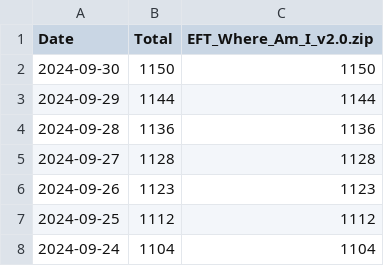
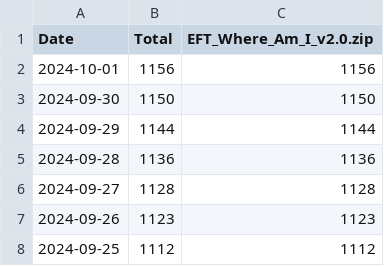
Before and after one commit to nowimarrive/github-release-monitor-fork, a CSV file: eft-where-am-i/eft-where-am-i_v2.0.csv, drawn as a sheet; only a part is shown; the shorter side is filled out with more unchanged rows; the diff names each change by its address in the sheet, - before the commit and + after, or states it on an @@ line.

```diff
--- a/eft-where-am-i/eft-where-am-i_v2.0.csv
+++ b/eft-where-am-i/eft-where-am-i_v2.0.csv
+row 2: 2024-10-01 | 1156 | 1156
```
Also changed, not shown: eft-where-am-i/eft-where-am-i_total.csv, eft-where-am-i/eft-where-am-i_v1.1.csv, 9 other files.
